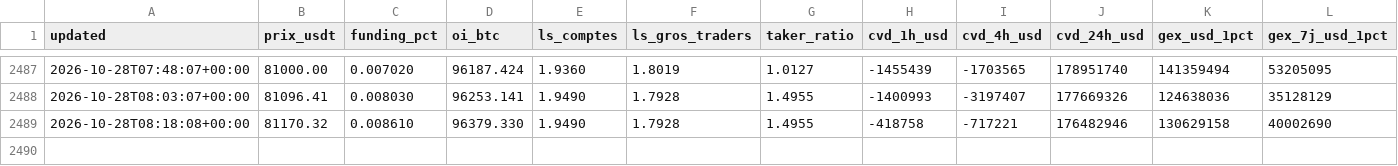
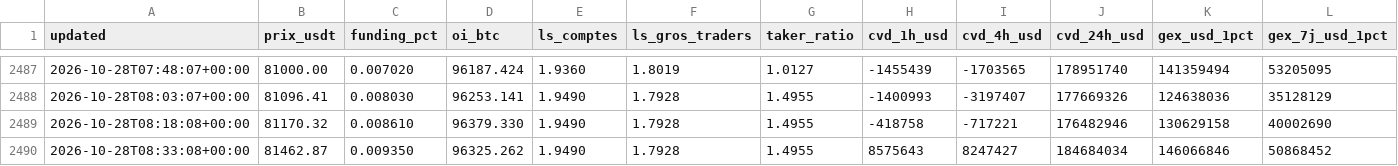
Before and after one commit to lorenzoapro12-jpg/samsara-live, a CSV file: series/positionnement/2026-10.csv, drawn as a sheet; only a part is shown, gaps mark what is left out; rows hold the shown columns only; the diff names each change by its address in the sheet, - before the commit and + after, or states it on an @@ line.

```diff
--- a/series/positionnement/2026-10.csv
+++ b/series/positionnement/2026-10.csv
+row 2490: 2026-10-28T08:33:08+00:00 | 81462.87 | 0.009350 | 96325.262 | 1.9490 | 1.7928 | 1.4955 | 8575643 | 8247427 | 184684034 | 146066846 | 50868452
```
Also changed, not shown: 1 other file.
